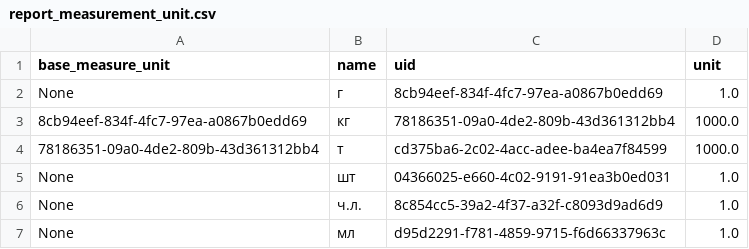
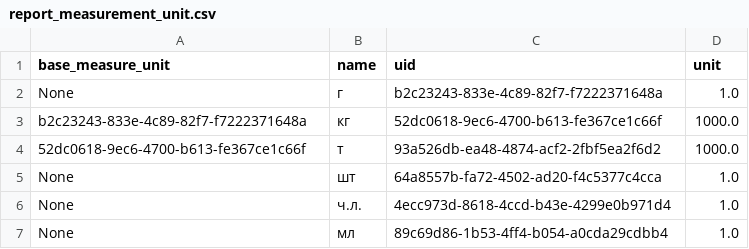
Before and after one commit to vladnov138/business_system, a CSV file: reports/report_measurement_unit.csv, drawn as a sheet.

```diff
--- a/reports/report_measurement_unit.csv
+++ b/reports/report_measurement_unit.csv
@@ -1,7 +1,7 @@
 base_measure_unit;name;uid;unit;
-None;г;8cb94eef-834f-4fc7-97ea-a0867b0edd69;1.0;
-8cb94eef-834f-4fc7-97ea-a0867b0edd69;кг;78186351-09a0-4de2-809b-43d361312bb4;1000.0;
-78186351-09a0-4de2-809b-43d361312bb4;т;cd375ba6-2c02-4acc-adee-ba4ea7f84599;1000.0;
-None;шт;04366025-e660-4c02-9191-91ea3b0ed031;1.0;
-None;ч.л.;8c854cc5-39a2-4f37-a32f-c8093d9ad6d9;1.0;
-None;мл;d95d2291-f781-4859-9715-f6d66337963c;1.0;
+None;г;b2c23243-833e-4c89-82f7-f7222371648a;1.0;
+b2c23243-833e-4c89-82f7-f7222371648a;кг;52dc0618-9ec6-4700-b613-fe367ce1c66f;1000.0;
+52dc0618-9ec6-4700-b613-fe367ce1c66f;т;93a526db-ea48-4874-acf2-2fbf5ea2f6d2;1000.0;
+None;шт;64a8557b-fa72-4502-ad20-f4c5377c4cca;1.0;
+None;ч.л.;4ecc973d-8618-4ccd-b43e-4299e0b971d4;1.0;
+None;мл;89c69d86-1b53-4ff4-b054-a0cda29cdbb4;1.0;
```
Also changed, not shown: reports/report_nomenclature.csv, 23 other files.
